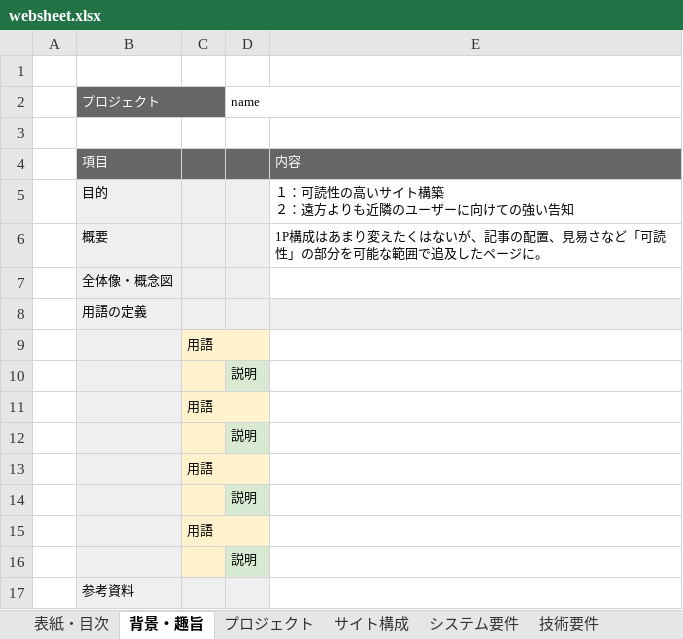
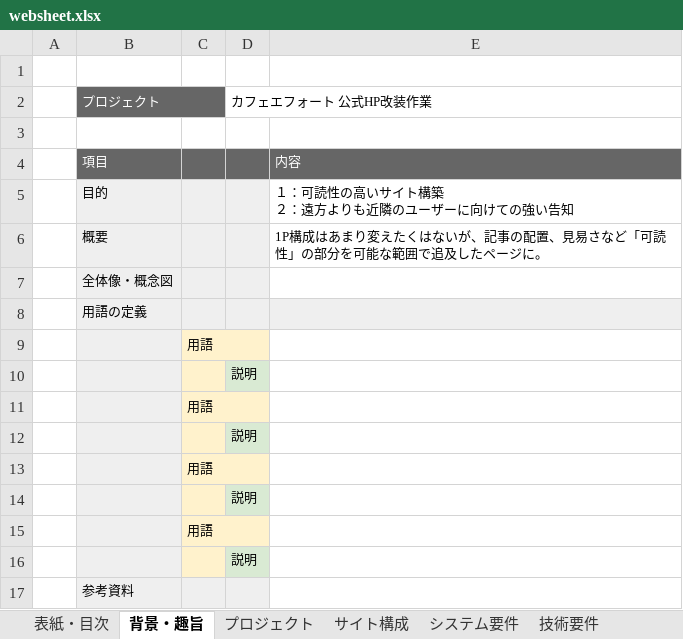
Before and after one commit to kilsche/sctest, an Excel workbook: websheet.xlsx, sheet 背景・趣旨, drawn as a sheet; values as stored, in another font and other column widths than the file's, no borders; the diff names each change by its address in the sheet, - before the commit and + after, or states it on an @@ line.

Commit message:
test commit

```diff
--- a/websheet.xlsx (sheet 背景・趣旨)
+++ b/websheet.xlsx (sheet 背景・趣旨)
-D2: name
+D2: カフェエフォート 公式HP改装作業
```
